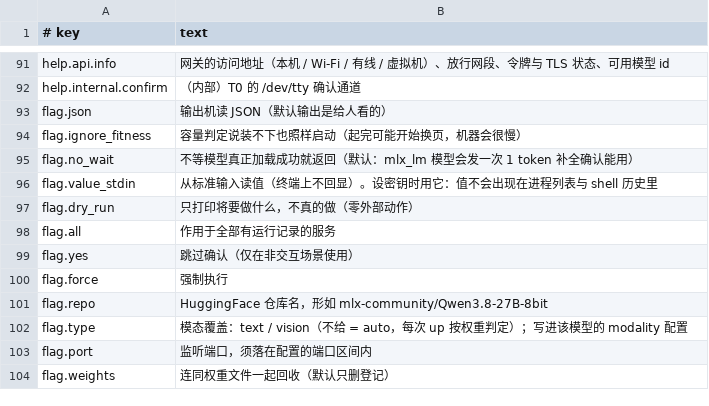
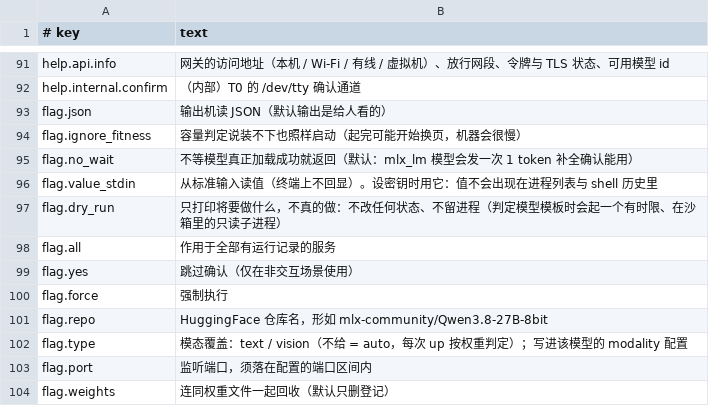
Before and after one commit to unixsec/mlx-tool, a TSV file: payload/share/messages.tsv, drawn as a sheet; only a part is shown, gaps mark what is left out.

```diff
--- a/payload/share/messages.tsv
+++ b/payload/share/messages.tsv
@@ -96,3 +96,3 @@ flag.no_wait	不等模型真正加载成功就返回（默认：mlx_lm 模型会
 flag.value_stdin	从标准输入读值（终端上不回显）。设密钥时用它：值不会出现在进程列表与 shell 历史里
-flag.dry_run	只打印将要做什么，不真的做（零外部动作）
+flag.dry_run	只打印将要做什么，不真的做：不改任何状态、不留进程（判定模型模板时会起一个有时限、在沙箱里的只读子进程）
 flag.all	作用于全部有运行记录的服务
```
Also changed, not shown: 4 other files.
